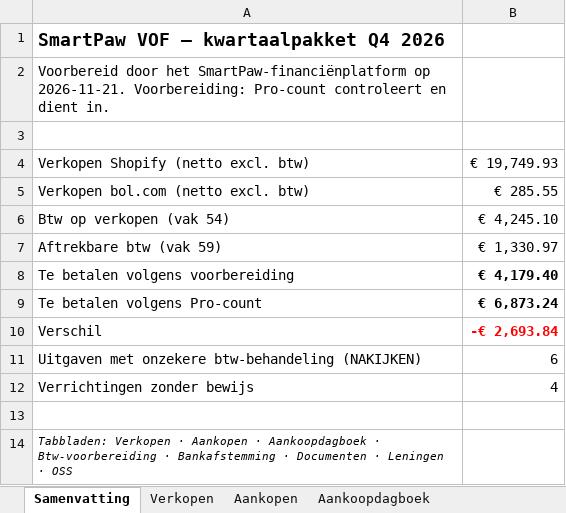
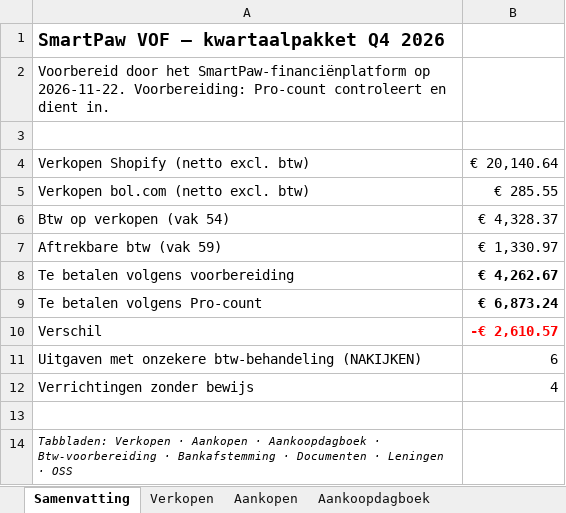
Before and after one commit to henristeyaert4-source/smartpaw-bank, an Excel workbook: boekhouding/rapporten/SmartPaw_Q4-2026.xlsx, sheet Samenvatting, drawn as a sheet; values as stored, in another font and other column widths than the file's, no borders; the diff names each change by its address in the sheet, - before the commit and + after, or states it on an @@ line.

```diff
--- a/boekhouding/rapporten/SmartPaw_Q4-2026.xlsx (sheet Samenvatting)
+++ b/boekhouding/rapporten/SmartPaw_Q4-2026.xlsx (sheet Samenvatting)
-A2: …SmartPaw-financiënplatform op 2026-11-21. Voorbereiding: Pro-count…
+A2: …SmartPaw-financiënplatform op 2026-11-22. Voorbereiding: Pro-count…
-B4: € 19,749.93
+B4: € 20,140.64
-B6: € 4,245.10
+B6: € 4,328.37
-B8: € 4,179.40
+B8: € 4,262.67
-B10: -€ 2,693.84
+B10: -€ 2,610.57
```
Also changed, not shown: sheet Verkopen, sheet Btw-voorbereiding, sheet Aankoopdagboek, sheet Bankafstemming, sheet OSS, sheet Documenten, boekhouding/rapporten/SmartPaw_Jaarafsluiting_2026.xlsx, boekhouding/rapporten/SmartPaw_Q3-2026.xlsx, 4 other files.
